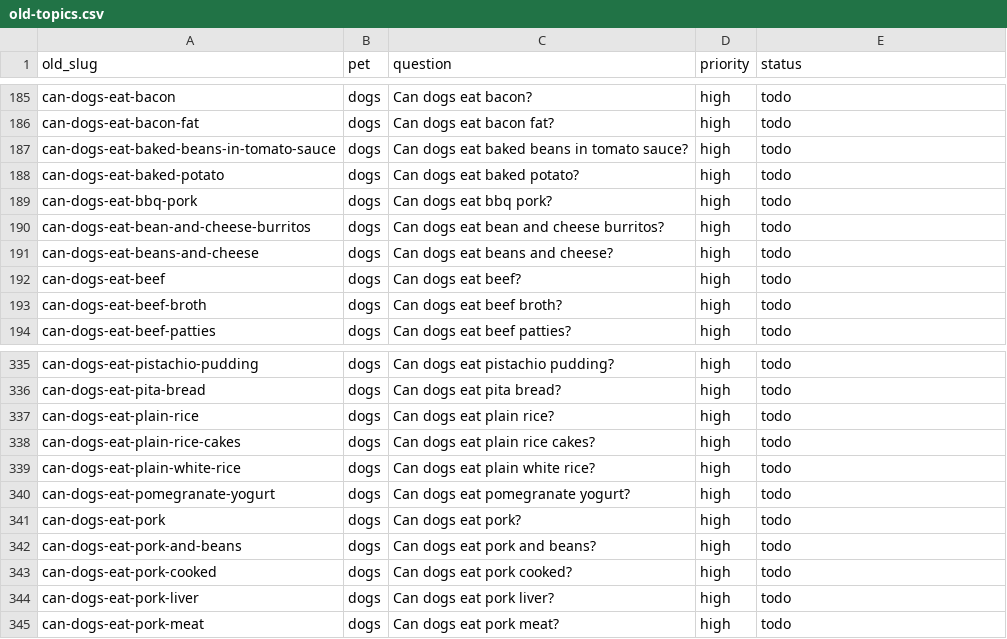
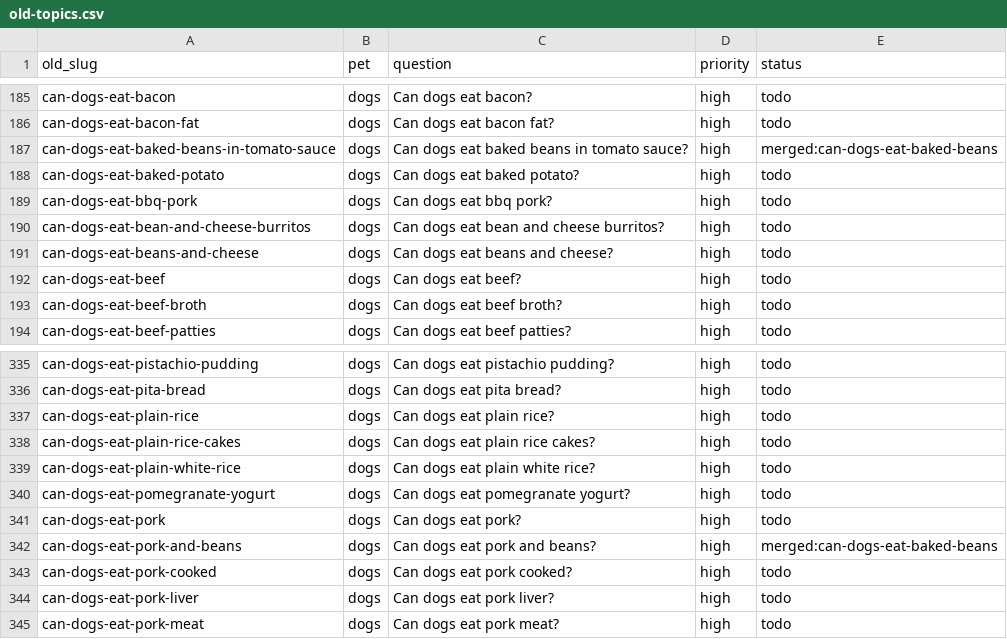
Before and after one commit to kmorris0123/mypetexperts, a CSV file: content-plan/old-topics.csv, drawn as a sheet; only a part is shown, gaps mark what is left out.

```diff
--- a/content-plan/old-topics.csv
+++ b/content-plan/old-topics.csv
@@ -186,3 +186,3 @@ can-dogs-eat-bacon,dogs,Can dogs eat bacon?,high,todo
 can-dogs-eat-bacon-fat,dogs,Can dogs eat bacon fat?,high,todo
-can-dogs-eat-baked-beans-in-tomato-sauce,dogs,Can dogs eat baked beans in tomato sauce?,high,todo
+can-dogs-eat-baked-beans-in-tomato-sauce,dogs,Can dogs eat baked beans in tomato sauce?,high,merged:can-dogs-eat-baked-beans
 can-dogs-eat-baked-potato,dogs,Can dogs eat baked potato?,high,todo
@@ -341,3 +341,3 @@ can-dogs-eat-pomegranate-yogurt,dogs,Can dogs eat pomegranate yogurt?,high,todo
 can-dogs-eat-pork,dogs,Can dogs eat pork?,high,todo
-can-dogs-eat-pork-and-beans,dogs,Can dogs eat pork and beans?,high,todo
+can-dogs-eat-pork-and-beans,dogs,Can dogs eat pork and beans?,high,merged:can-dogs-eat-baked-beans
 can-dogs-eat-pork-cooked,dogs,Can dogs eat pork cooked?,high,todo
```
Also changed, not shown: 3 other files.
